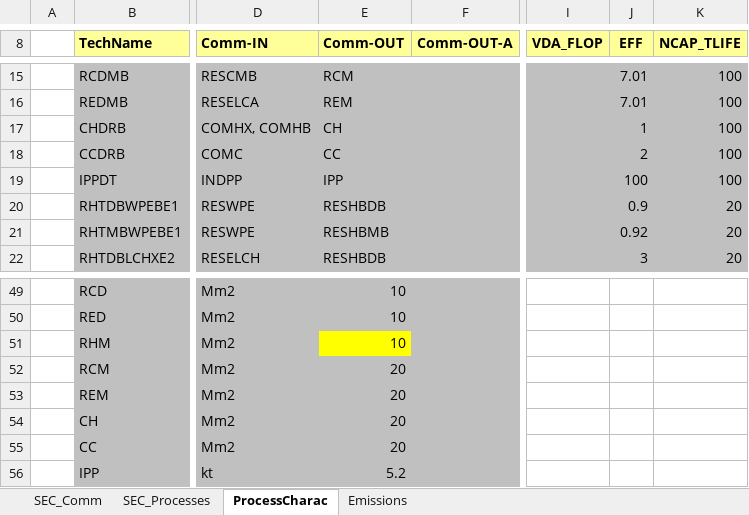
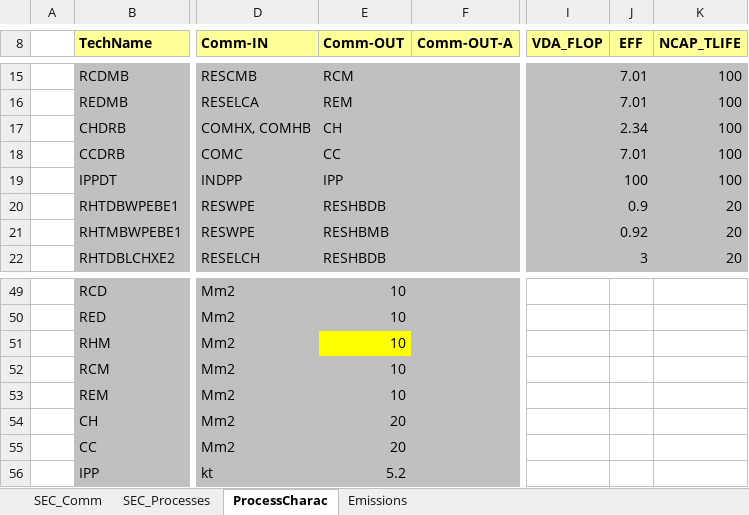
Before and after one commit to olejandro/times-shire, an Excel workbook: VT_SHR_RCI_V01.xlsx, sheet ProcessCharac, drawn as a sheet; only a part is shown, gaps mark what is left out; values as stored, in another font and other column widths than the file's, no borders; the diff names each change by its address in the sheet, - before the commit and + after, or states it on an @@ line.

Commit message:
Changed the demands (in Mm2) and efficiencies

```diff
--- a/VT_SHR_RCI_V01.xlsx (sheet ProcessCharac)
+++ b/VT_SHR_RCI_V01.xlsx (sheet ProcessCharac)
-J17 (EFF): 1
+J17 (EFF): 2.34
-J18 (EFF): 2
+J18 (EFF): 7.01
-E52:E53 (Comm-OUT): 20
+E52:E53 (Comm-OUT): 10
```
